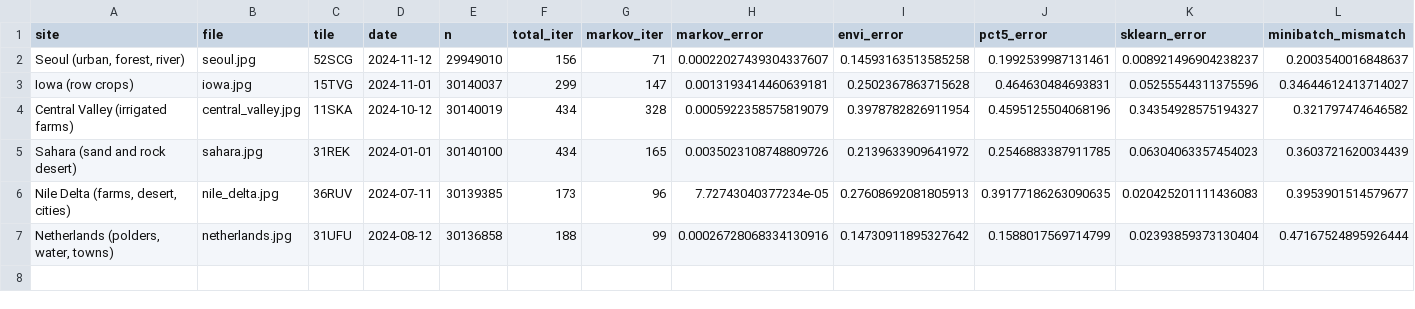
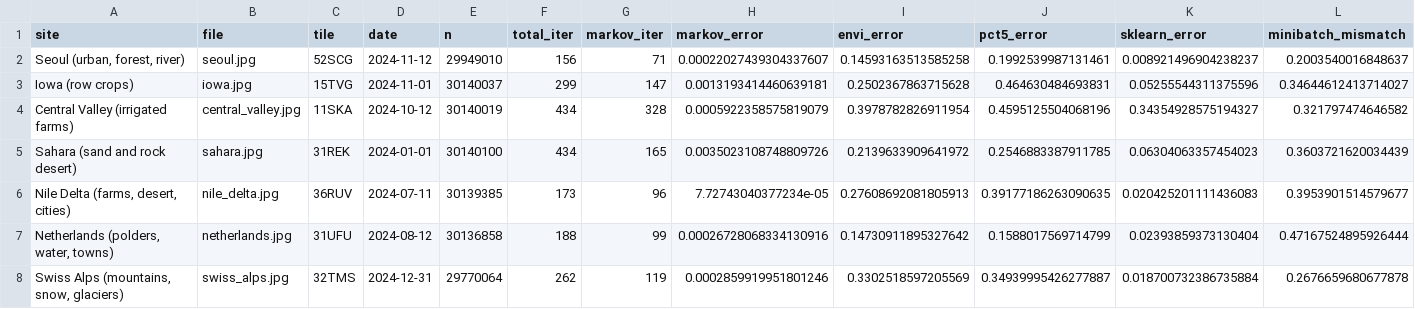
Before and after one commit to busimm3318/Markov-K-means, a CSV file: experiments/results/sentinel2_maps.csv, drawn as a sheet; only a part is shown; rows hold the shown columns only; the diff names each change by its address in the sheet, - before the commit and + after, or states it on an @@ line.

```diff
--- a/experiments/results/sentinel2_maps.csv
+++ b/experiments/results/sentinel2_maps.csv
+row 8: Swiss Alps (mountains, snow, glaciers) | swiss_alps.jpg | 32TMS | 2024-12-31 | 29770064 | 262 | 119 | 0.0002859919951801246 | 0.3302518597205569 | 0.34939995426277887 | 0.018700732386735884 | 0.2676659680677878
```
Also changed, not shown: 1 other file.
